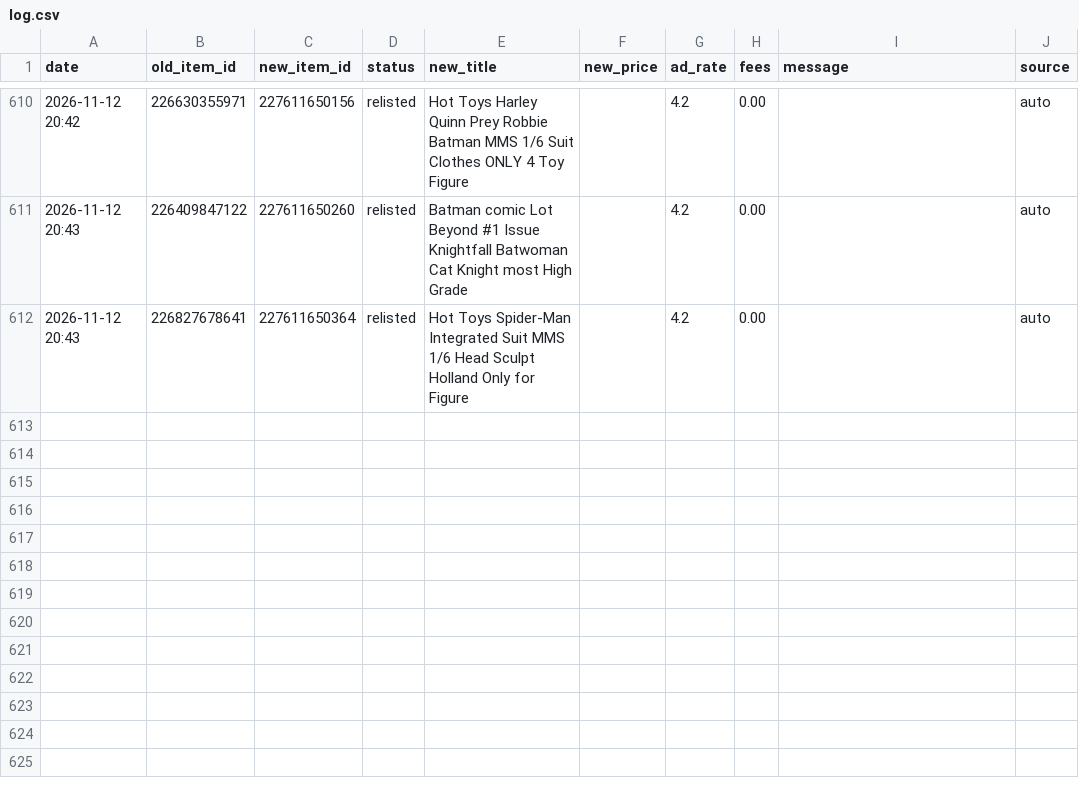
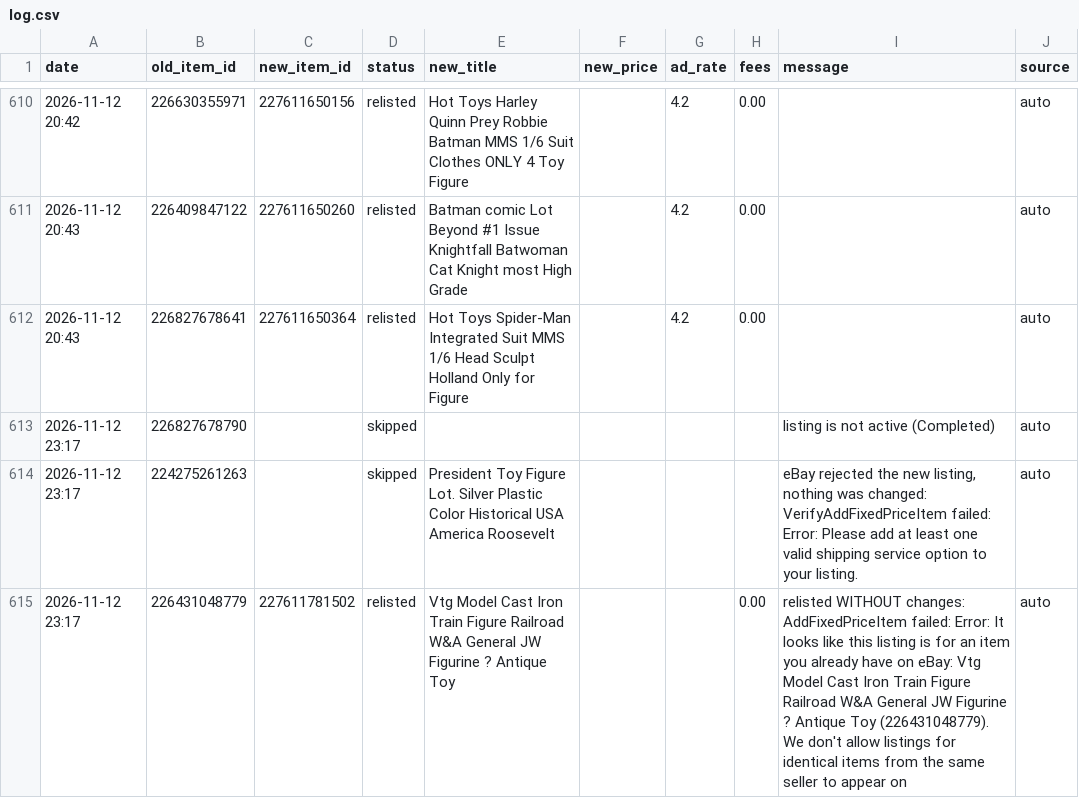
Before and after one commit to cromcomics1/ig-ebay-poster, a CSV file: log.csv, drawn as a sheet; only a part is shown, gaps mark what is left out; the diff names each change by its address in the sheet, - before the commit and + after, or states it on an @@ line.

Commit message:
Sell-similar log: 3 entries

```diff
--- a/log.csv
+++ b/log.csv
+row 613: 2026-11-12 23:17 | 226827678790 |  | skipped |  |  |  |  | listing is not active (Completed) | auto
+row 614: 2026-11-12 23:17 | 224275261263 |  | skipped | President Toy Figure Lot. Silver Plastic Color Historical USA America Roosevelt |  |  |  | eBay rejected the new listing, nothing was changed: VerifyAddFixedPriceItem failed: Error: Please add at least one valid shipping service option to your listing. | auto
+row 615: 2026-11-12 23:17 | 226431048779 | 227611781502 | relisted | Vtg Model Cast Iron Train Figure Railroad W&A General JW Figurine ? Antique Toy |  |  | 0.00 | relisted WITHOUT changes: AddFixedPriceItem failed: Error: It looks like this listing is for an item you already have on eBay: Vtg Model Cast Iron Train Figure Railroad W&A General JW Figurine ? Antique Toy (226431048779). We don't allow listings for identical items from the same seller to appear on | auto
```
